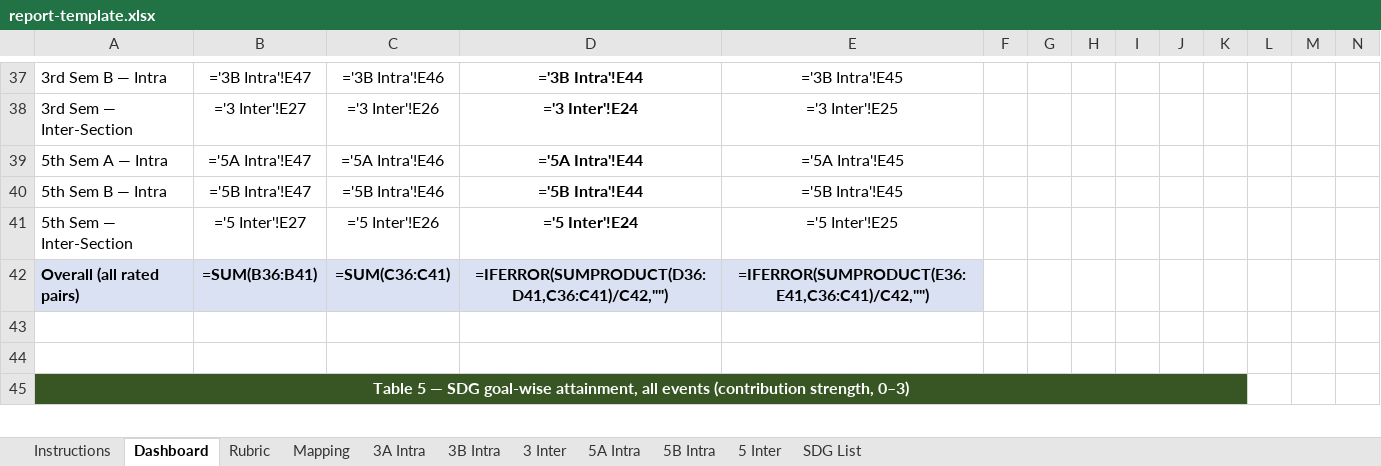
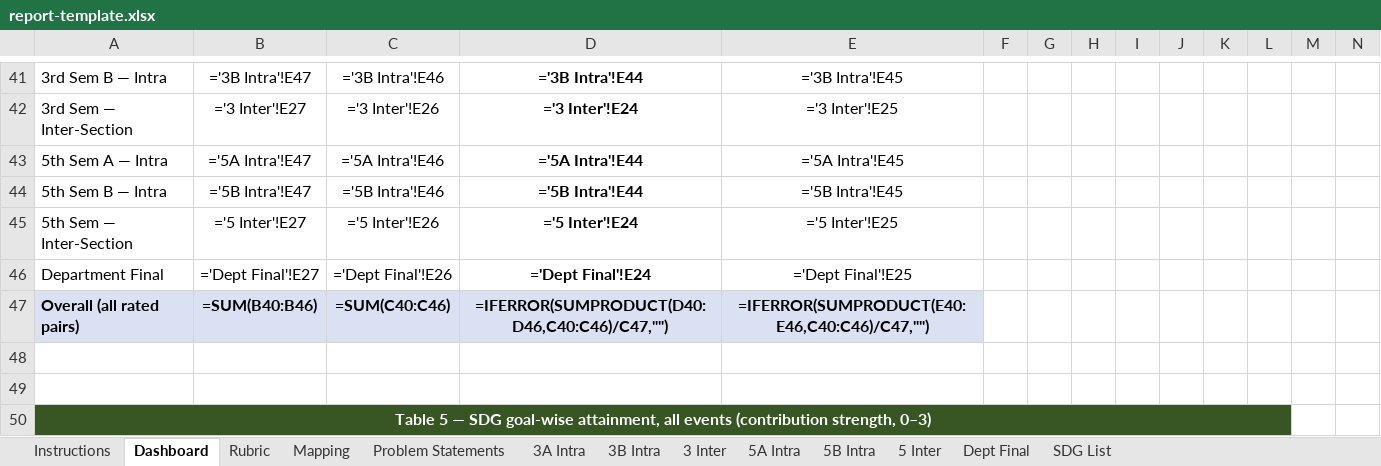
Before and after one commit to praahas/sdg-hackathon, an Excel workbook: app/public/report-template.xlsx, sheet Dashboard, drawn as a sheet; only a part is shown, gaps mark what is left out; values as stored, in another font and other column widths than the file's, no borders; formulas without a stored value are shown as written; charts and pictures and conditional formats not drawn; removed rows and columns are numbered as before the commit, all else as after; rows hold the shown columns only; the diff covers the shown part only; the diff names each change by its address in the sheet, - before the commit and + after, or states it on an @@ line.

```diff
--- a/app/public/report-template.xlsx (sheet Dashboard)
+++ b/app/public/report-template.xlsx (sheet Dashboard)
+sheet tab: Problem Statements
+sheet tab: Dept Final
+row 46: Department Final | ='Dept Final'!E27 | ='Dept Final'!E26 | ='Dept Final'!E24 | ='Dept Final'!E25
-B47: =SUM(B36:B41)
+B47: =SUM(B40:B46)
-C47: =SUM(C36:C41)
+C47: =SUM(C40:C46)
-D47: =IFERROR(SUMPRODUCT(D36:D41,C36:C41)/C42,"")
+D47: =IFERROR(SUMPRODUCT(D40:D46,C40:C46)/C47,"")
-E47: =IFERROR(SUMPRODUCT(E36:E41,C36:C41)/C42,"")
+E47: =IFERROR(SUMPRODUCT(E40:E46,C40:C46)/C47,"")
-A45:K45 merged
+A50:L50 merged
```
Also changed, not shown: 19 added rows, 1 removed row, 192 edited cells and cell formats elsewhere in this sheet, sheet Instructions, charts or pictures.
